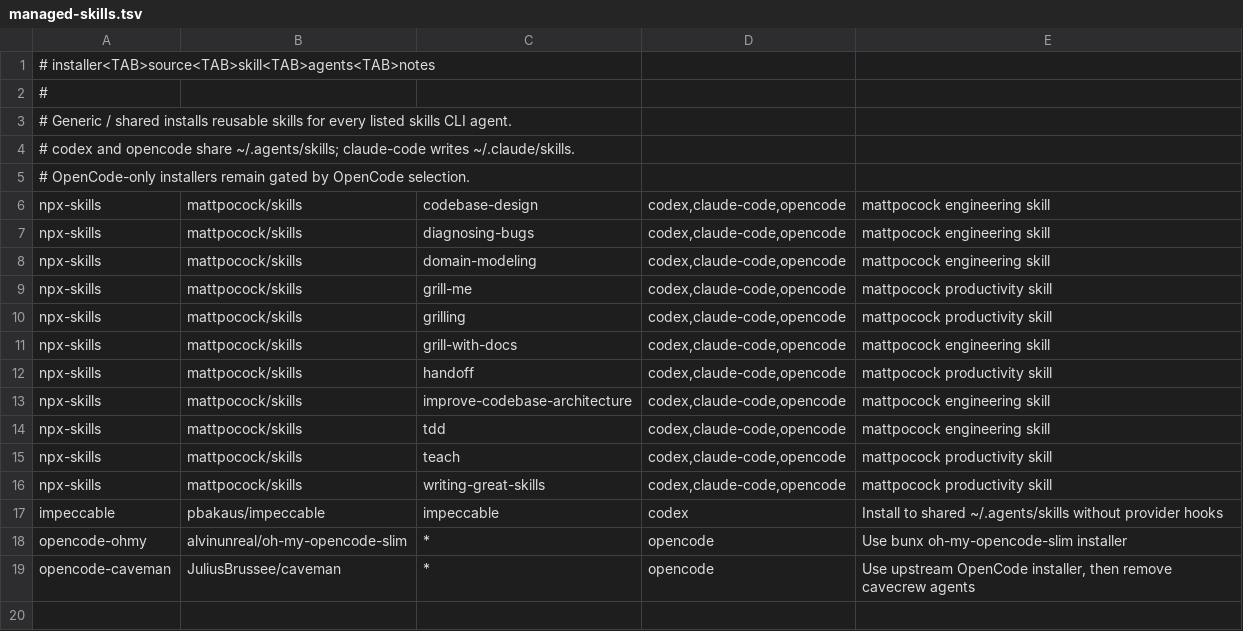
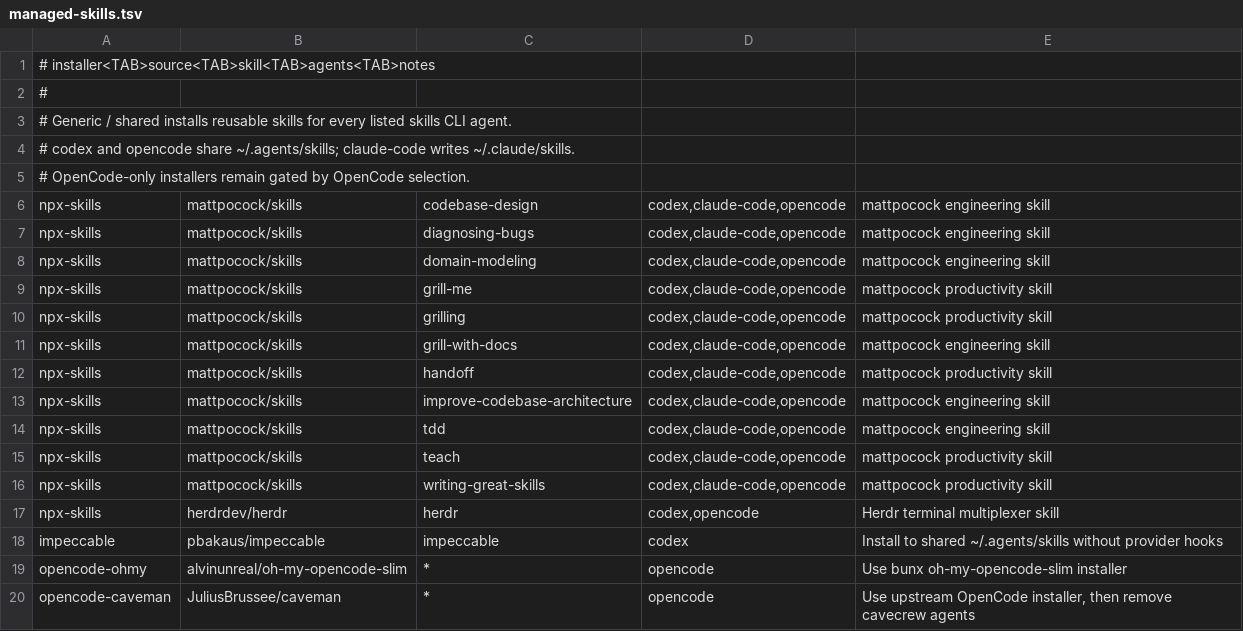
Before and after one commit to jackjinke/coding-agent-setups, a TSV file: sources/managed-skills.tsv, drawn as a sheet; the diff names each change by its address in the sheet, - before the commit and + after, or states it on an @@ line.

Commit message:
Add Herdr shared agent skill

```diff
--- a/sources/managed-skills.tsv
+++ b/sources/managed-skills.tsv
+row 17: npx-skills | herdrdev/herdr | herdr | codex,opencode | Herdr terminal multiplexer skill
```
Also changed, not shown: 1 other file.
